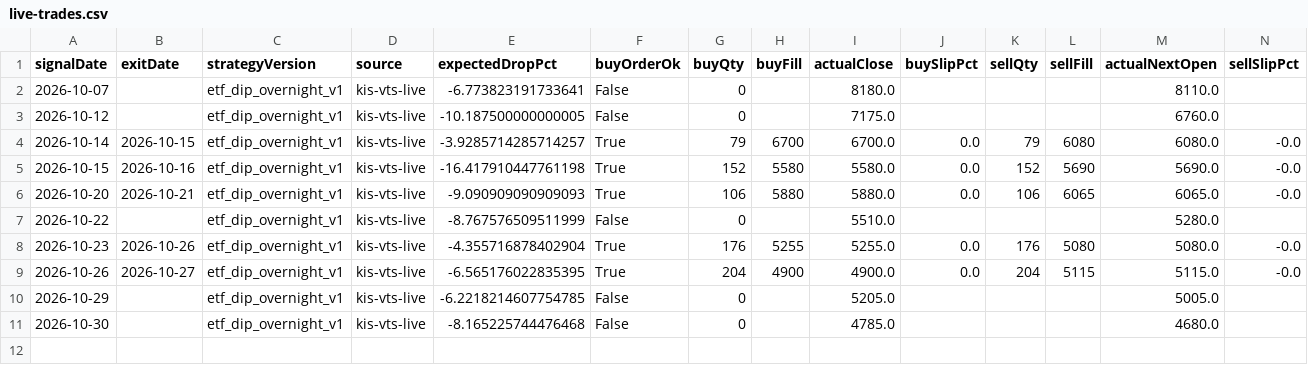
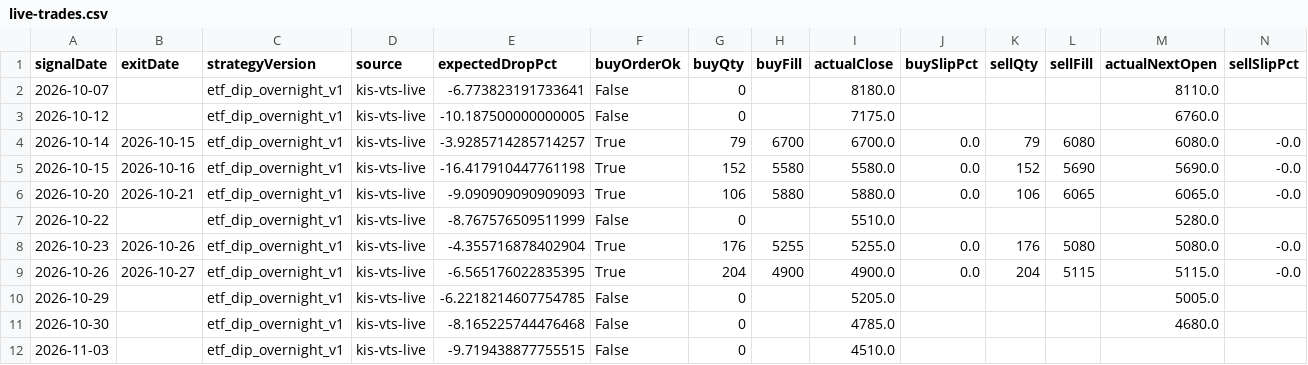
Before and after one commit to jkdevjob/jkquant, a CSV file: data/etf-overnight-research/live-trades.csv, drawn as a sheet; only a part is shown; rows hold the shown columns only; the diff names each change by its address in the sheet, - before the commit and + after, or states it on an @@ line.

```diff
--- a/data/etf-overnight-research/live-trades.csv
+++ b/data/etf-overnight-research/live-trades.csv
+row 12: 2026-11-03 |  | etf_dip_overnight_v1 | kis-vts-live | -9.719438877755515 | False | 0 |  | 4510.0
```
Also changed, not shown: data/opening-gapdown-research/live-trades.csv, 41 other files.
